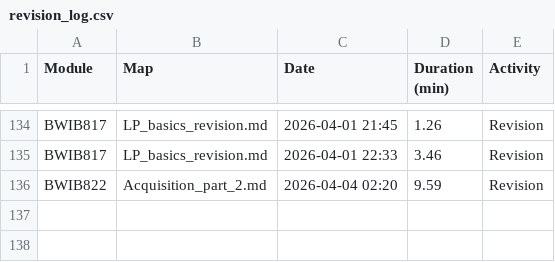
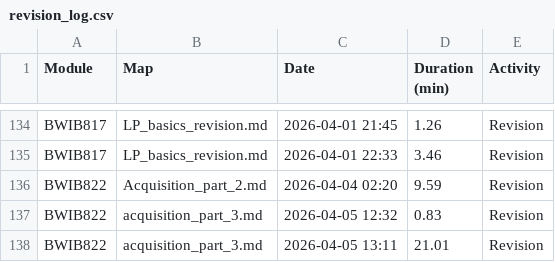
Before and after one commit to TafaraBean/OptiSystem, a CSV file: OptiSystem_Data/revision_log.csv, drawn as a sheet; only a part is shown, gaps mark what is left out; the diff names each change by its address in the sheet, - before the commit and + after, or states it on an @@ line.

```diff
--- a/OptiSystem_Data/revision_log.csv
+++ b/OptiSystem_Data/revision_log.csv
+row 137: BWIB822 | acquisition_part_3.md | 2026-04-05 12:32 | 0.83 | Revision
+row 138: BWIB822 | acquisition_part_3.md | 2026-04-05 13:11 | 21.01 | Revision
```
Also changed, not shown: 8 other files.
